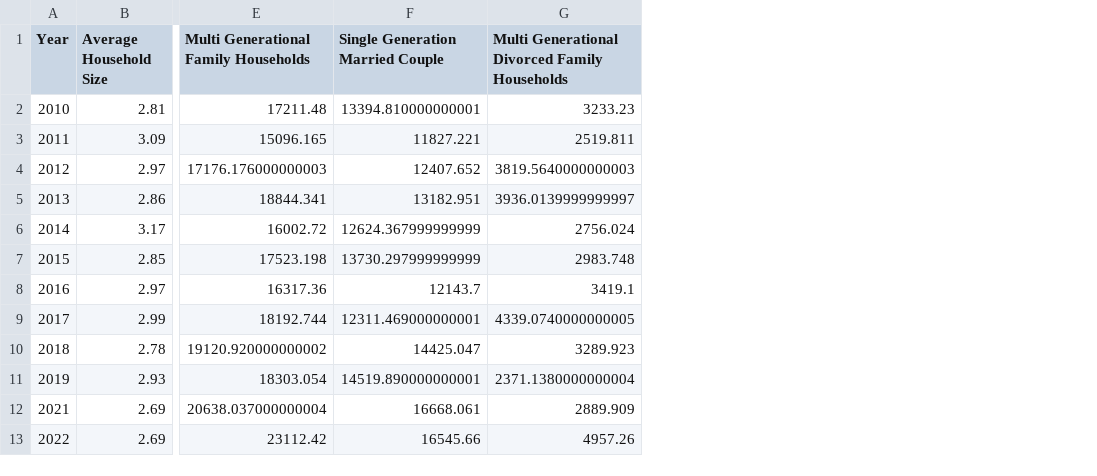
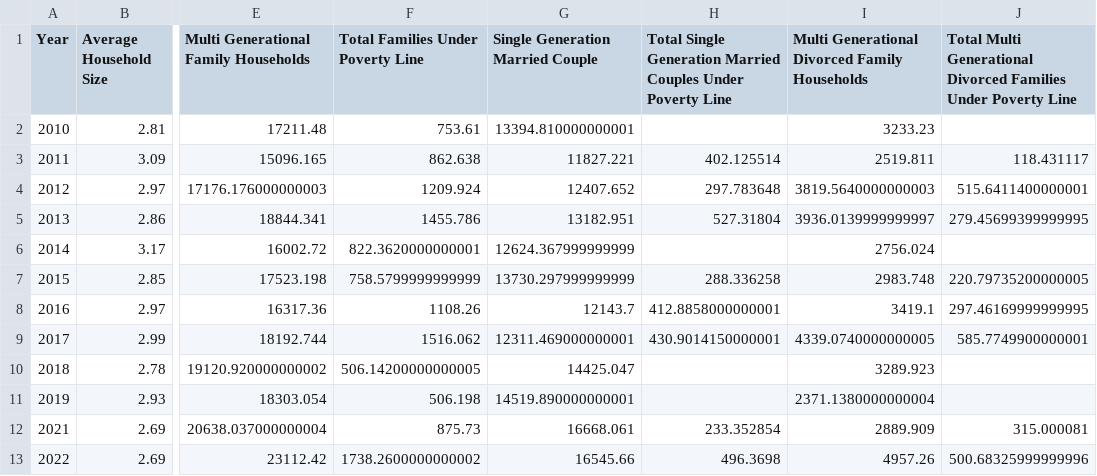
Before and after one commit to hazelrosenberg/capstone, a CSV file: data/final/HOUSEHOLDS_BY_TYPE.CSV, drawn as a sheet; only a part is shown, gaps mark what is left out; the diff names each change by its address in the sheet, - before the commit and + after, or states it on an @@ line.

Commit message:
combined poverty data with households_by_type data

```diff
--- a/data/final/HOUSEHOLDS_BY_TYPE.CSV
+++ b/data/final/HOUSEHOLDS_BY_TYPE.CSV
+column F, rows 1-13: Total Families Under Poverty Line | 753.61 | 862.638 | 1209.924 | 1455.786 | 822.3620000000001 | 758.5799999999999 | 1108.26 | 1516.062 | 506.14200000000005 | 506.198 | 875.73 | 1738.2600000000002
+column H, rows 1-13: Total Single Generation Married Couples Under Poverty Line |  | 402.125514 | 297.783648 | 527.31804 |  | 288.336258 | 412.8858000000001 | 430.9014150000001 |  |  | 233.352854 | 496.3698
+column J, rows 1-13: Total Multi Generational Divorced Families Under Poverty Line |  | 118.431117 | 515.6411400000001 | 279.45699399999995 |  | 220.79735200000005 | 297.46169999999995 | 585.7749900000001 |  |  | 315.000081 | 500.68325999999996
```
Also changed, not shown: 3 other files.
